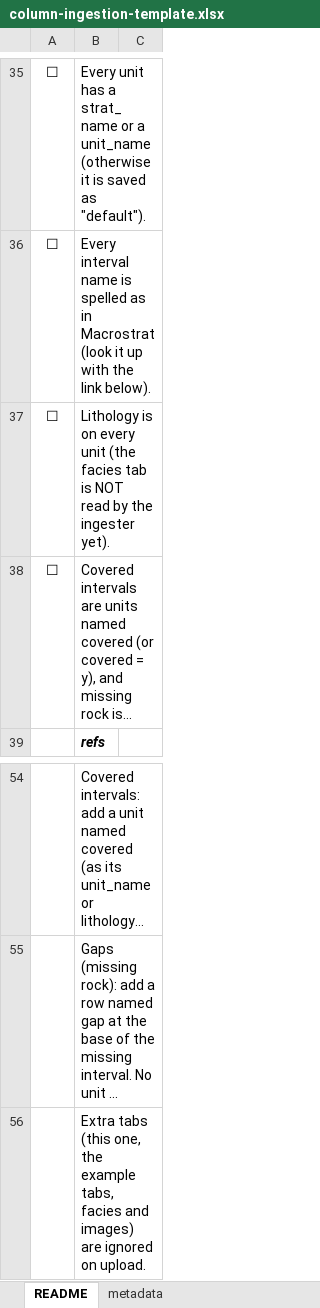
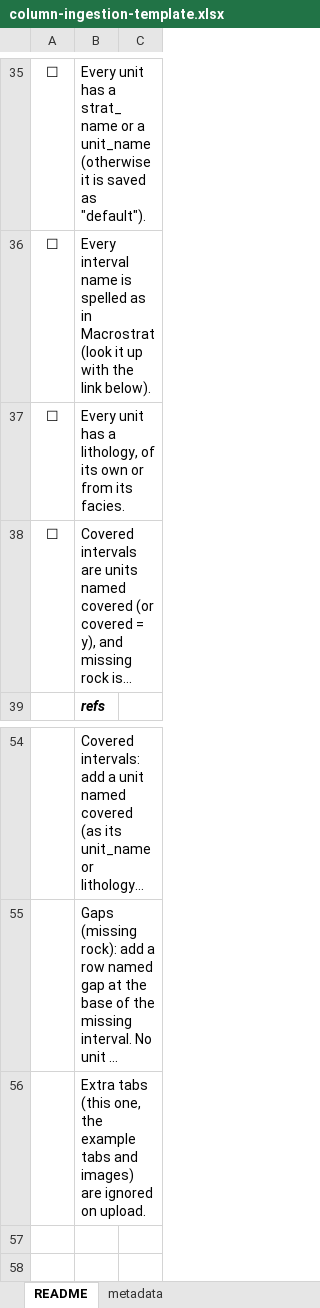
Before and after one commit to Macrostrat/column-ingestion, an Excel workbook: Excel Templates/column-ingestion-template.xlsx, sheet README, drawn as a sheet; only a part is shown, gaps mark what is left out; long unchanged cells end in …; values as stored, in another font and other column widths than the file's, no borders; conditional formats not drawn; the diff names each change by its address in the sheet, - before the commit and + after, or states it on an @@ line.

```diff
--- a/Excel Templates/column-ingestion-template.xlsx (sheet README)
+++ b/Excel Templates/column-ingestion-template.xlsx (sheet README)
-B37: Lithology is on every unit (the facies tab is NOT read by the ingester yet).
+B37: Every unit has a lithology, of its own or from its facies.
-B56: …the example tabs, facies and images)…
+B56: …the example tabs and images)…
```
Also changed, not shown: sheet facies (example), sheet units, sheet units (example), Examples/Zebra-River-Group-Measured-sections-full.xlsx, Excel Templates/column-ingestion-template-simple.xlsx, 8 other files.
